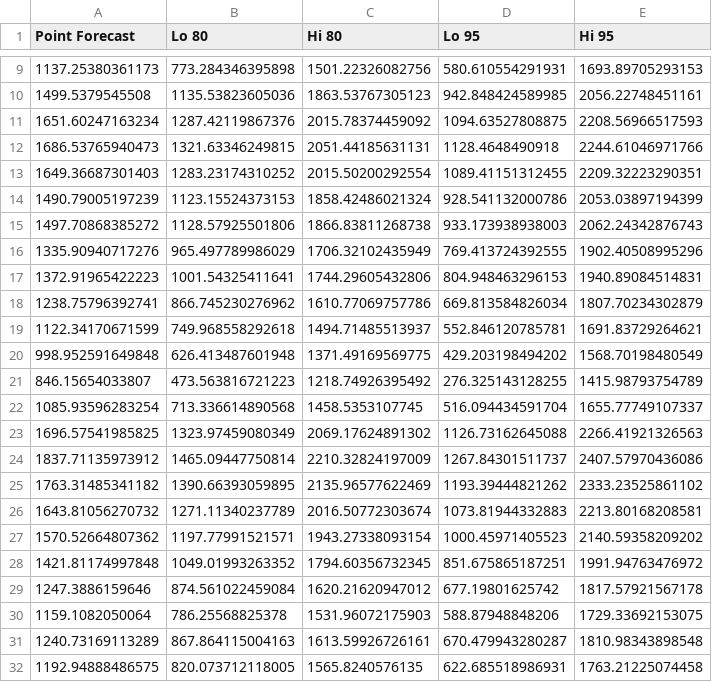
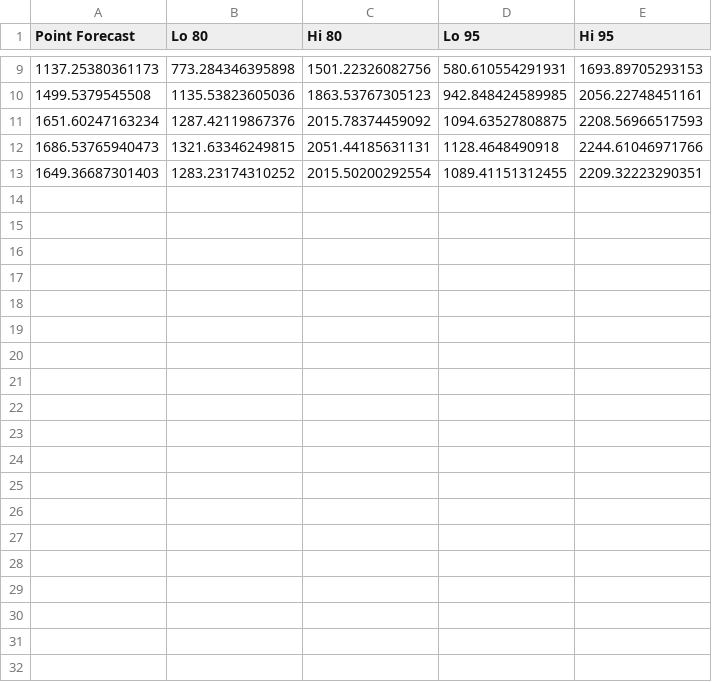
Before and after one commit to alavado/deis-server, a CSV file: r/pronosticos/Arauco.csv, drawn as a sheet; only a part is shown, gaps mark what is left out; the diff covers the shown part only.

```diff
--- a/r/pronosticos/Arauco.csv
+++ b/r/pronosticos/Arauco.csv
@@ -13,20 +13 @@
 1649.36687301403,1283.23174310252,2015.50200292554,1089.41151312455,2209.32223290351
-1490.79005197239,1123.15524373153,1858.42486021324,928.541132000786,2053.03897194399
-1497.70868385272,1128.57925501806,1866.83811268738,933.173938938003,2062.24342876743
-1335.90940717276,965.497789986029,1706.32102435949,769.413724392555,1902.40508995296
-1372.91965422223,1001.54325411641,1744.29605432806,804.948463296153,1940.89084514831
-1238.75796392741,866.745230276962,1610.77069757786,669.813584826034,1807.70234302879
-1122.34170671599,749.968558292618,1494.71485513937,552.846120785781,1691.83729264621
-998.952591649848,626.413487601948,1371.49169569775,429.203198494202,1568.70198480549
-846.15654033807,473.563816721223,1218.74926395492,276.325143128255,1415.98793754789
-1085.93596283254,713.336614890568,1458.5353107745,516.094434591704,1655.77749107337
-1696.57541985825,1323.97459080349,2069.17624891302,1126.73162645088,2266.41921326563
-1837.71135973912,1465.09447750814,2210.32824197009,1267.84301511737,2407.57970436086
-1763.31485341182,1390.66393059895,2135.96577622469,1193.39444821262,2333.23525861102
-1643.81056270732,1271.11340237789,2016.50772303674,1073.81944332883,2213.80168208581
-1570.52664807362,1197.77991521571,1943.27338093154,1000.45971405523,2140.59358209202
-1421.81174997848,1049.01993263352,1794.60356732345,851.675865187251,1991.94763476972
-1247.3886159646,874.561022459084,1620.21620947012,677.19801625742,1817.57921567178
-1159.1082050064,786.25568825378,1531.96072175903,588.87948848206,1729.33692153075
-1240.73169113289,867.864115004163,1613.59926726161,670.479943280287,1810.98343898548
-1192.94888486575,820.073712118005,1565.8240576135,622.685518986931,1763.21225074458
```
Also changed, not shown: 21 removed rows elsewhere in this file, r/pronosticos/Araucanía Sur.csv, r/pronosticos/Atacama.csv, 10 other files.
